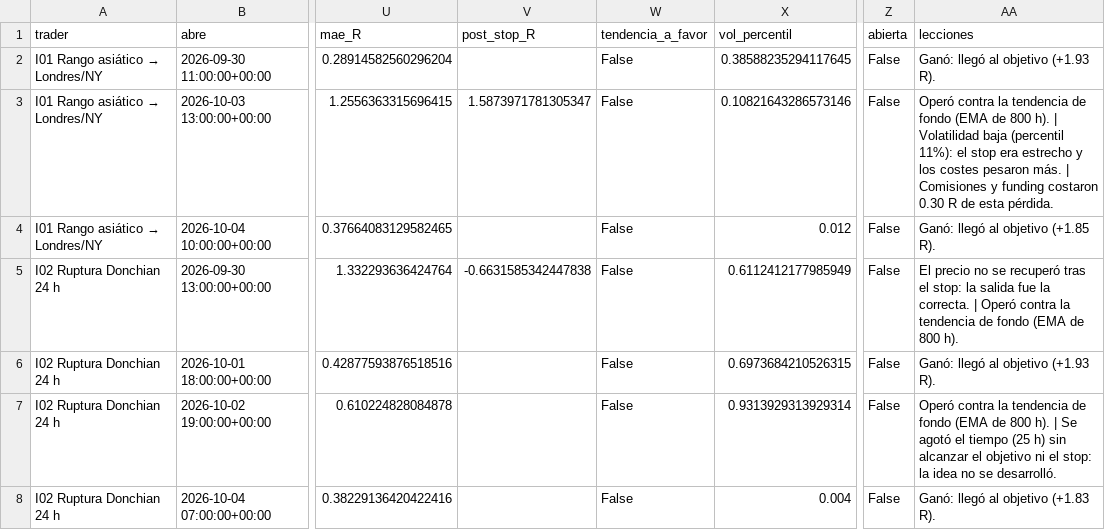
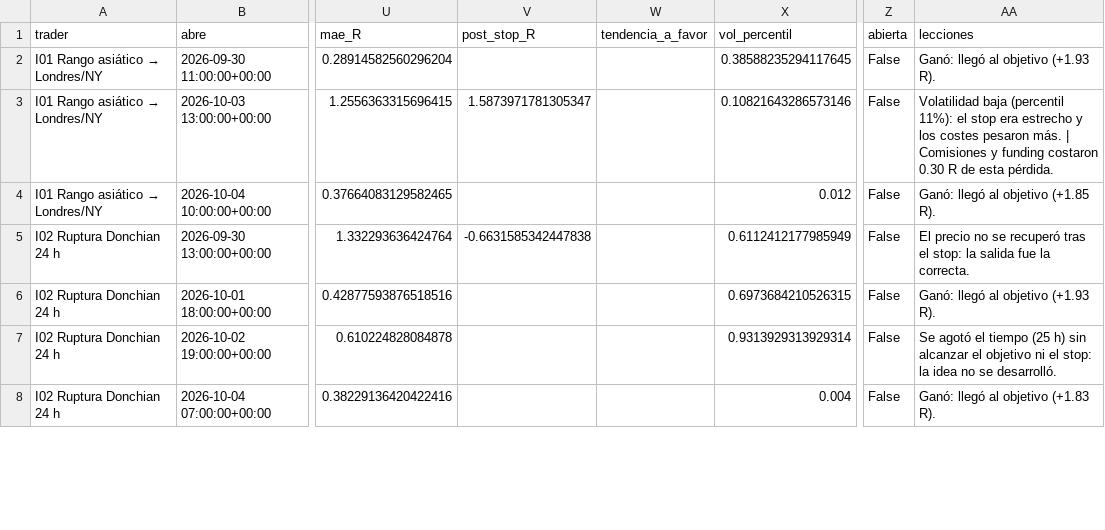
Before and after one commit to josecarrera2708-wq/viral-video-saas, a CSV file: millonary/paper_state/intradia/trades.csv, drawn as a sheet; only a part is shown, gaps mark what is left out; the diff covers the shown part only; the diff names each change by its address in the sheet, - before the commit and + after, or states it on an @@ line.

```diff
--- a/millonary/paper_state/intradia/trades.csv
+++ b/millonary/paper_state/intradia/trades.csv
-W2:W8 (tendencia_a_favor): False
+W2:W8 (tendencia_a_favor): (empty)
-AA3 (lecciones): Operó contra la tendencia de fondo (EMA de 800 h). | Volatilidad baja…
+AA3 (lecciones): Volatilidad baja…
-AA5 (lecciones): …la correcta. | Operó contra la tendencia de fondo (EMA de 800 h).
+AA5 (lecciones): …la correcta.
-AA7 (lecciones): Operó contra la tendencia de fondo (EMA de 800 h). | Se agotó…
+AA7 (lecciones): Se agotó…
```
Also changed, not shown: 4 added rows and 91 edited cells elsewhere in this file, millonary/paper_state/intradia/trades_mejoras.csv, millonary/paper_state/mesa15/trades.csv, 14 other files.
